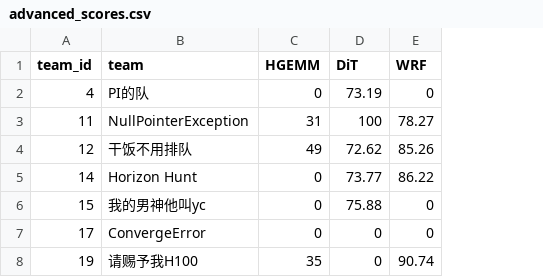
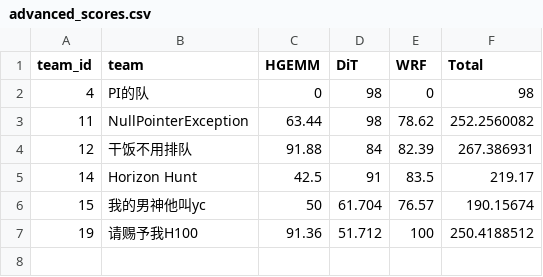
Before and after one commit to Handicraft-Computing-Team/sustcsc-doc, a CSV file: public/scores/advanced_scores.csv, drawn as a sheet; removed rows and columns are numbered as before the commit, all else as after; the diff names each change by its address in the sheet, - before the commit and + after, or states it on an @@ line.

```diff
--- a/public/scores/advanced_scores.csv
+++ b/public/scores/advanced_scores.csv
+column F (Total), rows 2-7: 98 | 252.2560082 | 267.386931 | 219.17 | 190.15674 | 250.4188512
-D2 (DiT): 73.19
+D2 (DiT): 98
-C3 (HGEMM): 31
+C3 (HGEMM): 63.44
-D3 (DiT): 100
+D3 (DiT): 98
-E3 (WRF): 78.27
+E3 (WRF): 78.62
-C4 (HGEMM): 49
+C4 (HGEMM): 91.88
-D4 (DiT): 72.62
+D4 (DiT): 84
-E4 (WRF): 85.26
+E4 (WRF): 82.39
-C5 (HGEMM): 0
+C5 (HGEMM): 42.5
-D5 (DiT): 73.77
+D5 (DiT): 91
-E5 (WRF): 86.22
+E5 (WRF): 83.5
-C6 (HGEMM): 0
+C6 (HGEMM): 50
-D6 (DiT): 75.88
+D6 (DiT): 61.704
-E6 (WRF): 0
+E6 (WRF): 76.57
-row 7: 17 | ConvergeError | 0 | 0 | 0
-C7 (HGEMM): 35
+C7 (HGEMM): 91.36
-D7 (DiT): 0
+D7 (DiT): 51.712
-E7 (WRF): 90.74
+E7 (WRF): 100
```
Also changed, not shown: public/scores/basic_scores.csv, 1 other file.
